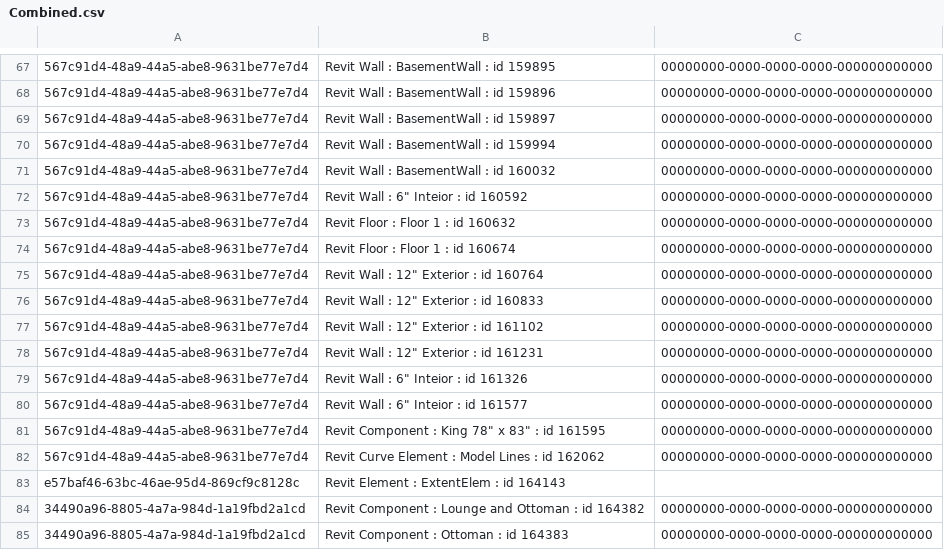
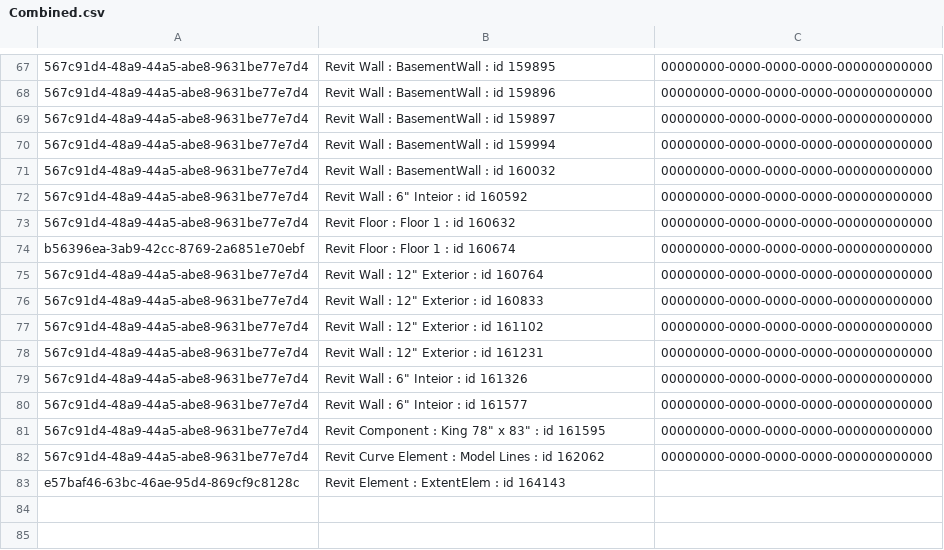
Before and after one commit to HOKGroup/RevitChangeLog, a CSV file: RhinoInsideDemo/Combined.csv, drawn as a sheet; only a part is shown, gaps mark what is left out; the diff names each change by its address in the sheet, - before the commit and + after, or states it on an @@ line.

Commit message:
Added a Wall

```diff
--- a/RhinoInsideDemo/Combined.csv
+++ b/RhinoInsideDemo/Combined.csv
-A74: 567c91d4-48a9-44a5-abe8-9631be77e7d4
+A74: b56396ea-3ab9-42cc-8769-2a6851e70ebf
-row 84: 34490a96-8805-4a7a-984d-1a19fbd2a1cd | Revit Component : Lounge and Ottoman : id 164382 | 00000000-0000-0000-0000-000000000000
-row 85: 34490a96-8805-4a7a-984d-1a19fbd2a1cd | Revit Component : Ottoman : id 164383 | 00000000-0000-0000-0000-000000000000
```
